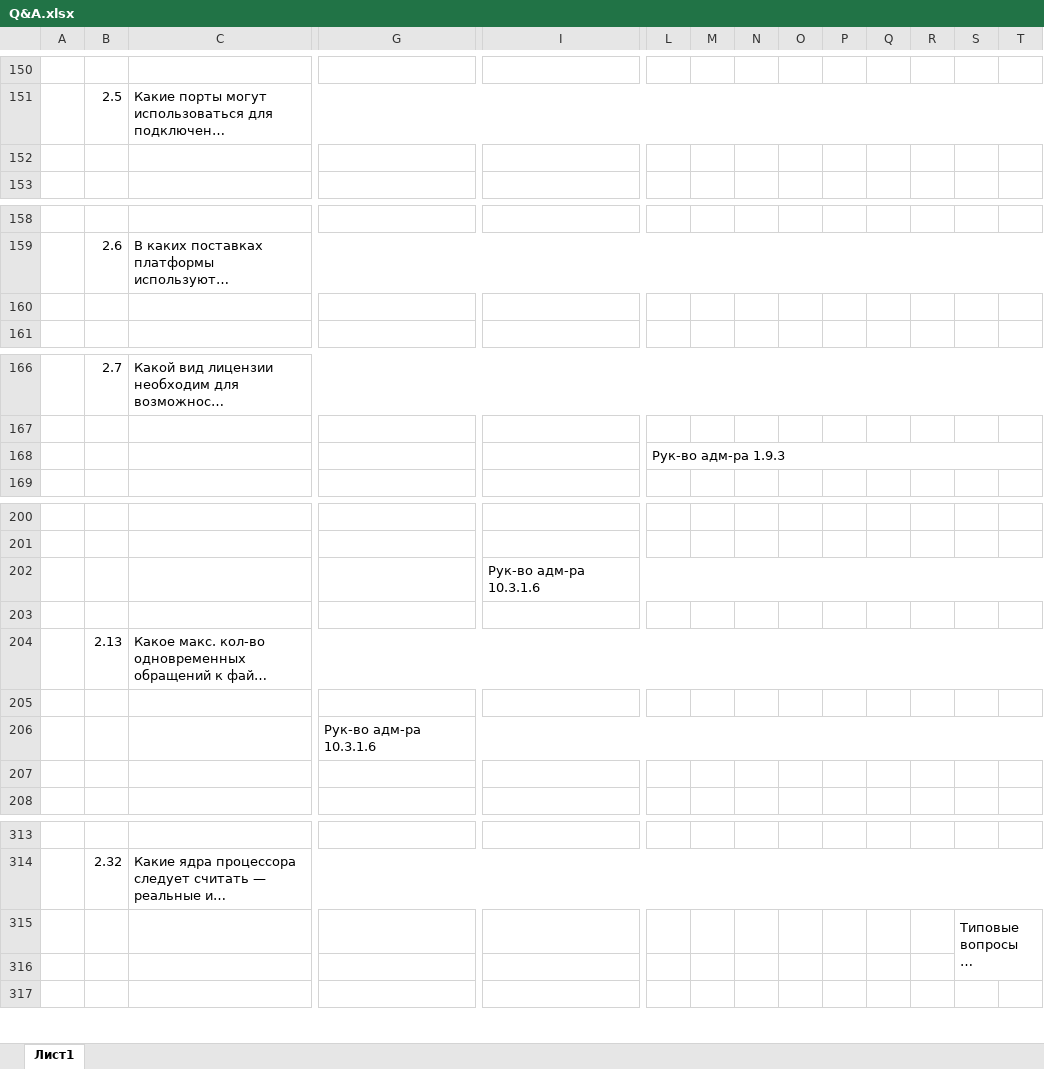
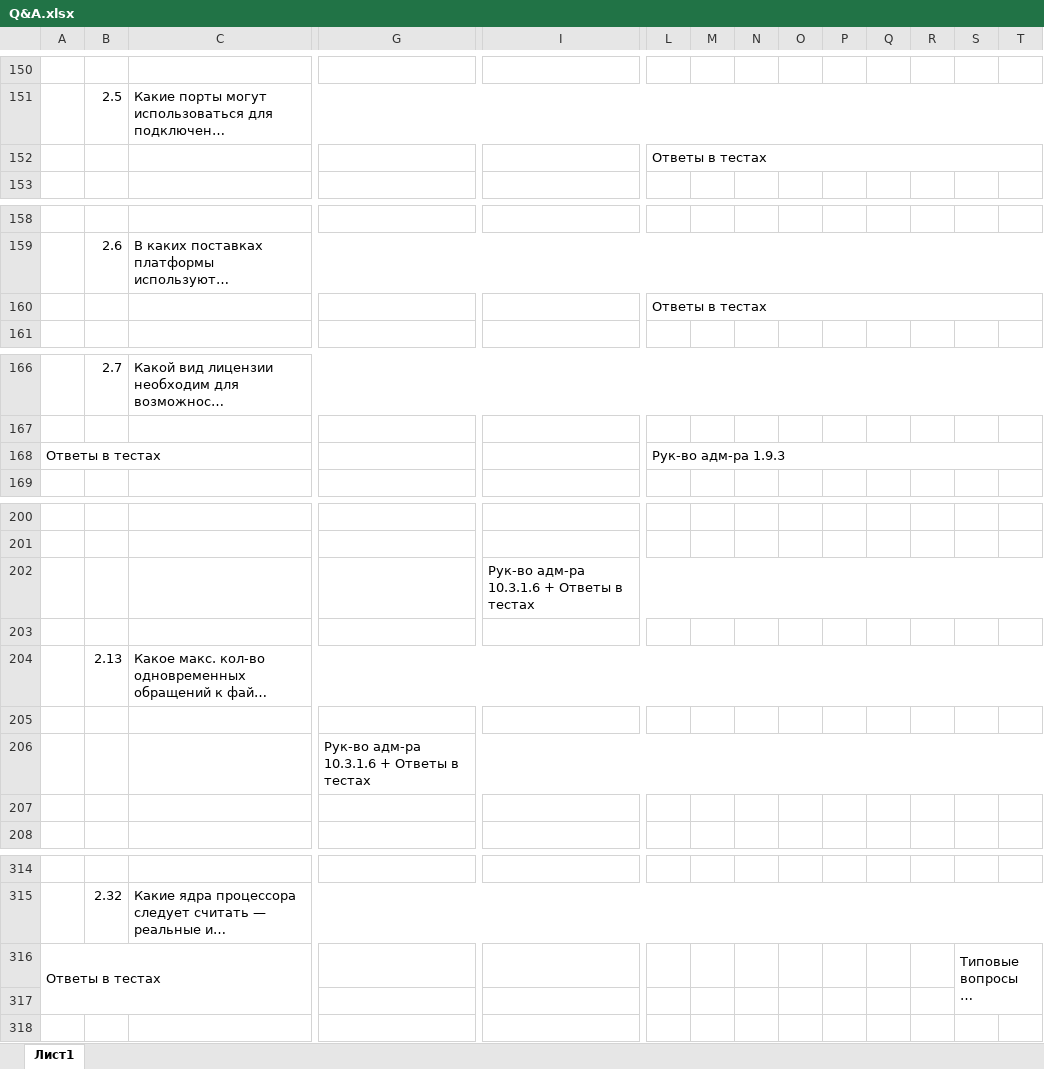
Before and after one commit to ivankoff/1c-admin-exam-prep, an Excel workbook: Q&A.xlsx, sheet Лист1, drawn as a sheet; only a part is shown, gaps mark what is left out; long unchanged cells end in …; values as stored, in another font and other column widths than the file's, no cell formats; addresses are those after the commit; the diff covers the shown part only; the diff names each change by its address in the sheet, - before the commit and + after, or states it on an @@ line.

```diff
--- a/Q&A.xlsx (sheet Лист1)
+++ b/Q&A.xlsx (sheet Лист1)
-L152: (empty)
+L152: Ответы в тестах
+L152:T152 merged
-L160: (empty)
+L160: Ответы в тестах
+L160:T160 merged
-A168: (empty)
+A168: Ответы в тестах
+A168:C168 merged
-I202: Рук-во адм-ра 10.3.1.6
+I202: Рук-во адм-ра 10.3.1.6 + Ответы в тестах
-G206: Рук-во адм-ра 10.3.1.6
+G206: Рук-во адм-ра 10.3.1.6 + Ответы в тестах
-A316: (empty)
+A316: Ответы в тестах
+A316:C317 merged
```
Also changed, not shown: 1 added row, 23 edited cells and merged cells elsewhere in this sheet, cell formats.
